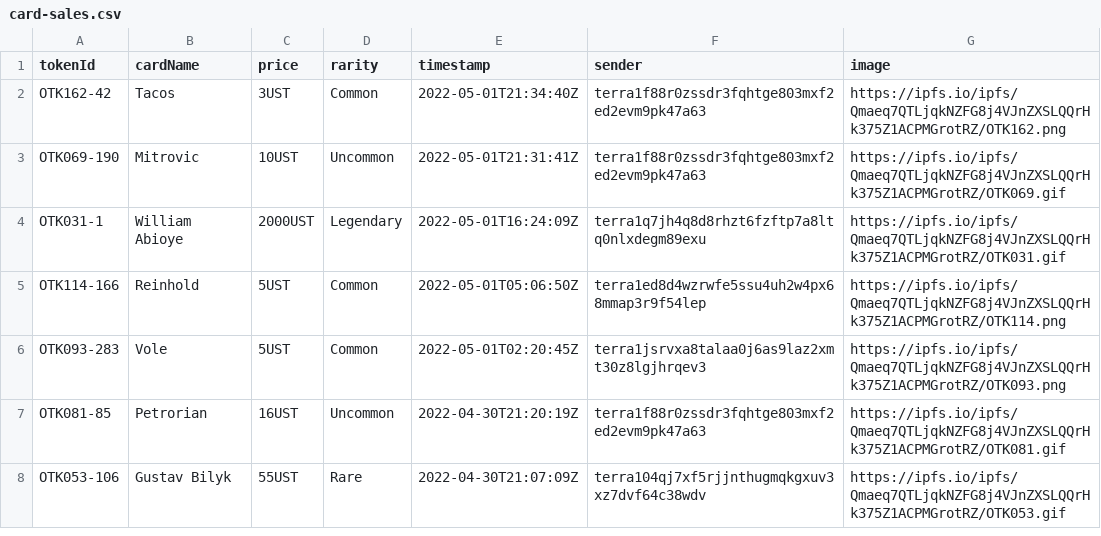
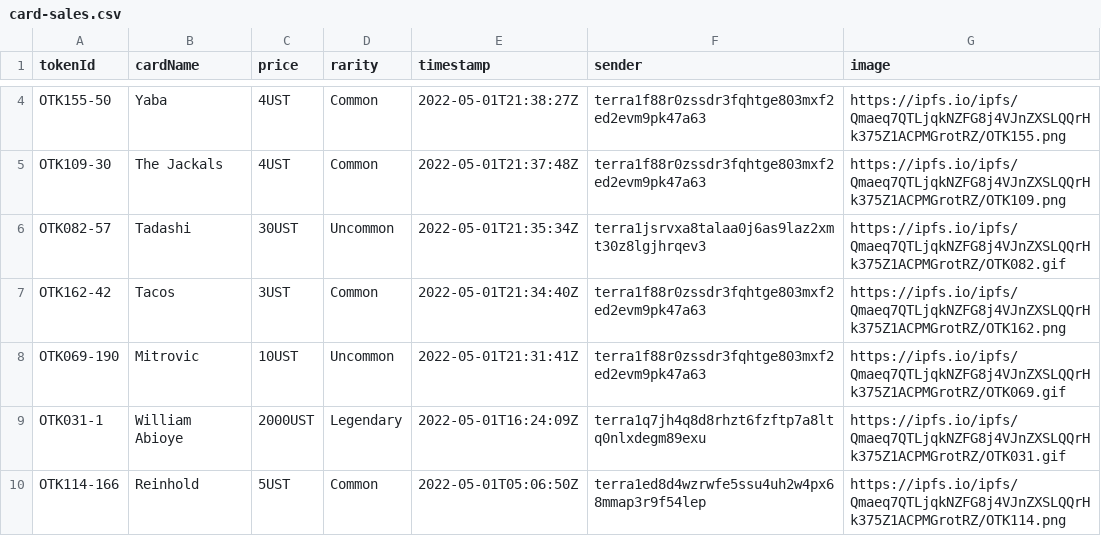
Before and after one commit to cryptoYJ/deviant-things, a CSV file: card-sales.csv, drawn as a sheet; only a part is shown, gaps mark what is left out; the shorter side is filled out with more unchanged rows; the diff covers the shown part only; the diff names each change by its address in the sheet, - before the commit and + after, or states it on an @@ line.

Commit message:
update data

```diff
--- a/card-sales.csv
+++ b/card-sales.csv
+row 4: OTK155-50 | Yaba | 4UST | Common | 2022-05-01T21:38:27Z | terra1f88r0zssdr3fqhtge803mxf2ed2evm9pk47a63 | https://ipfs.io/ipfs/Qmaeq7QTLjqkNZFG8j4VJnZXSLQQrHk375Z1ACPMGrotRZ/OTK155.png
+row 5: OTK109-30 | The Jackals | 4UST | Common | 2022-05-01T21:37:48Z | terra1f88r0zssdr3fqhtge803mxf2ed2evm9pk47a63 | https://ipfs.io/ipfs/Qmaeq7QTLjqkNZFG8j4VJnZXSLQQrHk375Z1ACPMGrotRZ/OTK109.png
+row 6: OTK082-57 | Tadashi | 30UST | Uncommon | 2022-05-01T21:35:34Z | terra1jsrvxa8talaa0j6as9laz2xmt30z8lgjhrqev3 | https://ipfs.io/ipfs/Qmaeq7QTLjqkNZFG8j4VJnZXSLQQrHk375Z1ACPMGrotRZ/OTK082.gif
```
Also changed, not shown: 2 added rows and 4 moved rows elsewhere in this file, 1 other file.
